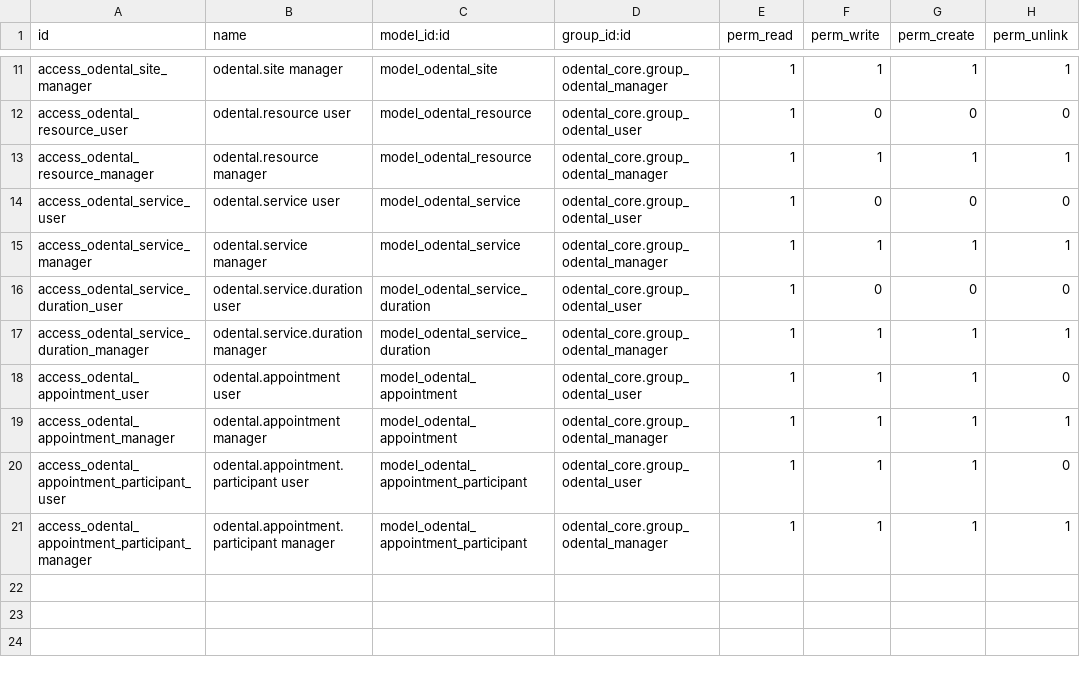
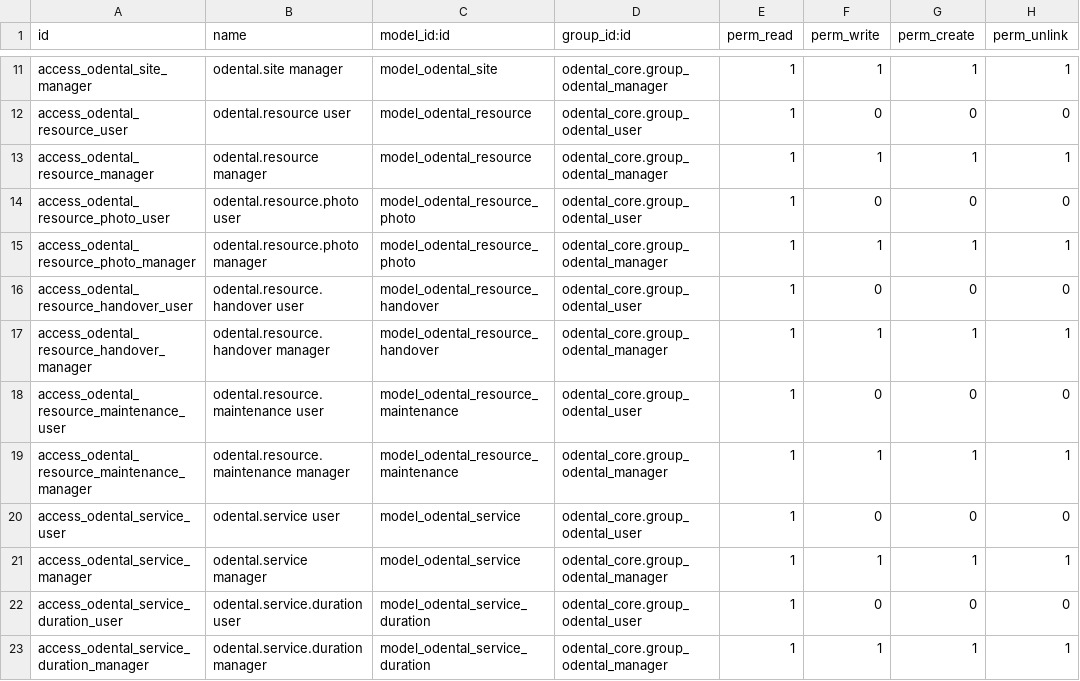
Before and after one commit to rzavalatk/grupomegatk, a CSV file: odental_core/security/ir.model.access.csv, drawn as a sheet; only a part is shown, gaps mark what is left out; the shorter side is filled out with more unchanged rows; the diff names each change by its address in the sheet, - before the commit and + after, or states it on an @@ line.

```diff
--- a/odental_core/security/ir.model.access.csv
+++ b/odental_core/security/ir.model.access.csv
+row 14: access_odental_resource_photo_user | odental.resource.photo user | model_odental_resource_photo | odental_core.group_odental_user | 1 | 0 | 0 | 0
+row 15: access_odental_resource_photo_manager | odental.resource.photo manager | model_odental_resource_photo | odental_core.group_odental_manager | 1 | 1 | 1 | 1
+row 16: access_odental_resource_handover_user | odental.resource.handover user | model_odental_resource_handover | odental_core.group_odental_user | 1 | 0 | 0 | 0
+row 17: access_odental_resource_handover_manager | odental.resource.handover manager | model_odental_resource_handover | odental_core.group_odental_manager | 1 | 1 | 1 | 1
+row 18: access_odental_resource_maintenance_user | odental.resource.maintenance user | model_odental_resource_maintenance | odental_core.group_odental_user | 1 | 0 | 0 | 0
+row 19: access_odental_resource_maintenance_manager | odental.resource.maintenance manager | model_odental_resource_maintenance | odental_core.group_odental_manager | 1 | 1 | 1 | 1
```
Also changed, not shown: 17 other files.
